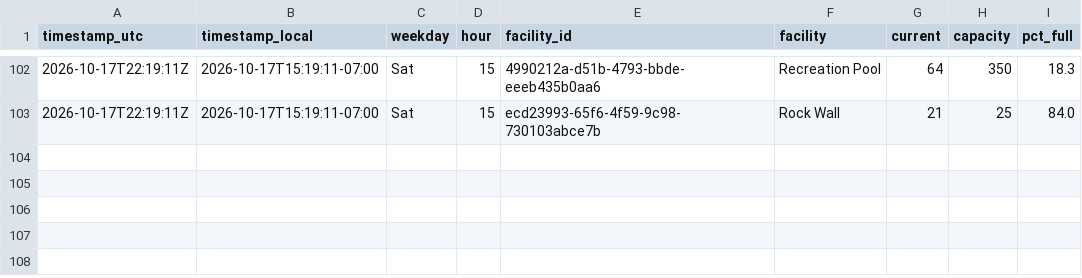
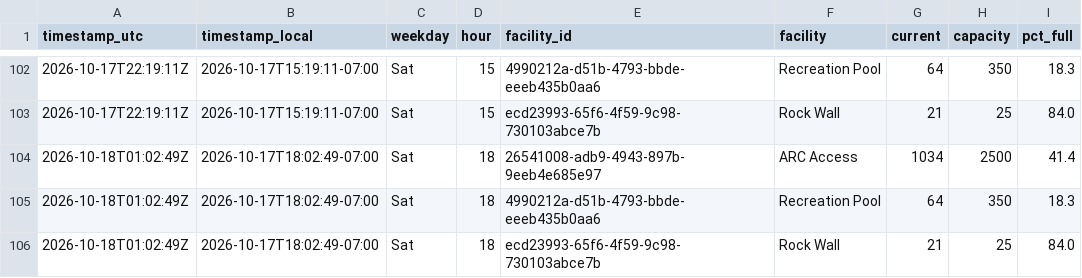
Before and after one commit to ZeBestCoder/UC-Davis-gym-busyness-tracker, a CSV file: data/occupancy.csv, drawn as a sheet; only a part is shown, gaps mark what is left out; the diff names each change by its address in the sheet, - before the commit and + after, or states it on an @@ line.

```diff
--- a/data/occupancy.csv
+++ b/data/occupancy.csv
+row 104: 2026-10-18T01:02:49Z | 2026-10-17T18:02:49-07:00 | Sat | 18 | 26541008-adb9-4943-897b-9eeb4e685e97 | ARC Access | 1034 | 2500 | 41.4
+row 105: 2026-10-18T01:02:49Z | 2026-10-17T18:02:49-07:00 | Sat | 18 | 4990212a-d51b-4793-bbde-eeeb435b0aa6 | Recreation Pool | 64 | 350 | 18.3
+row 106: 2026-10-18T01:02:49Z | 2026-10-17T18:02:49-07:00 | Sat | 18 | ecd23993-65f6-4f59-9c98-730103abce7b | Rock Wall | 21 | 25 | 84.0
```
